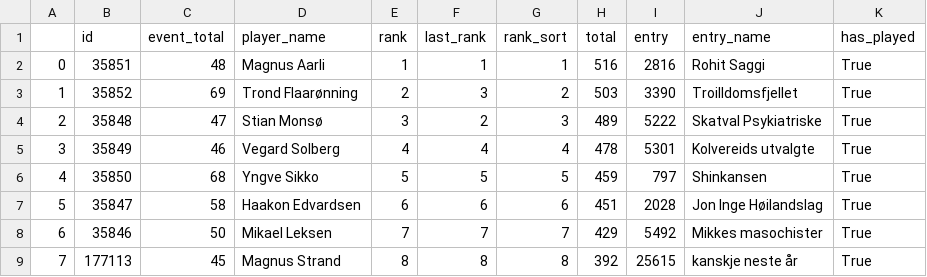
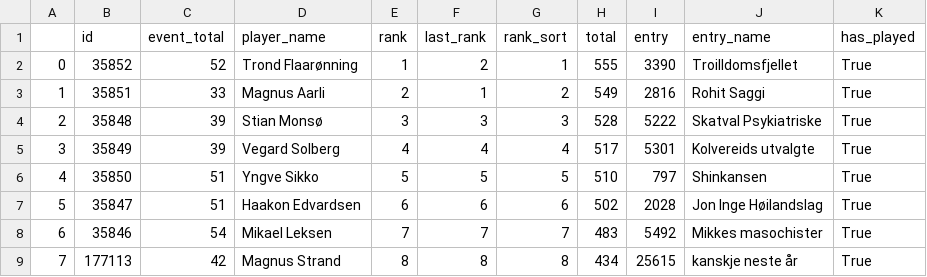
Before and after one commit to vegraux/fantasy-dashboard, a CSV file: fantasy/data/2025/manager_info.csv, drawn as a sheet.

```diff
--- a/fantasy/data/2025/manager_info.csv
+++ b/fantasy/data/2025/manager_info.csv
@@ -1,9 +1,9 @@
 ,id,event_total,player_name,rank,last_rank,rank_sort,total,entry,entry_name,has_played
-0,35851,48,Magnus Aarli,1,1,1,516,2816,Rohit Saggi,True
-1,35852,69,Trond Flaarønning,2,3,2,503,3390,Troilldomsfjellet,True
-2,35848,47,Stian Monsø,3,2,3,489,5222,Skatval Psykiatriske,True
-3,35849,46,Vegard Solberg,4,4,4,478,5301,Kolvereids utvalgte,True
-4,35850,68,Yngve Sikko,5,5,5,459,797,Shinkansen,True
-5,35847,58,Haakon Edvardsen,6,6,6,451,2028,Jon Inge Høilandslag,True
-6,35846,50,Mikael Leksen,7,7,7,429,5492,Mikkes masochister,True
-7,177113,45,Magnus Strand,8,8,8,392,25615,kanskje neste år,True
+0,35852,52,Trond Flaarønning,1,2,1,555,3390,Troilldomsfjellet,True
+1,35851,33,Magnus Aarli,2,1,2,549,2816,Rohit Saggi,True
+2,35848,39,Stian Monsø,3,3,3,528,5222,Skatval Psykiatriske,True
+3,35849,39,Vegard Solberg,4,4,4,517,5301,Kolvereids utvalgte,True
+4,35850,51,Yngve Sikko,5,5,5,510,797,Shinkansen,True
+5,35847,51,Haakon Edvardsen,6,6,6,502,2028,Jon Inge Høilandslag,True
+6,35846,54,Mikael Leksen,7,7,7,483,5492,Mikkes masochister,True
+7,177113,42,Magnus Strand,8,8,8,434,25615,kanskje neste år,True
```
Also changed, not shown: fantasy/data/2025/manager_event_stats.csv, fantasy/data/2025/manager_squad.csv, 2 other files.
